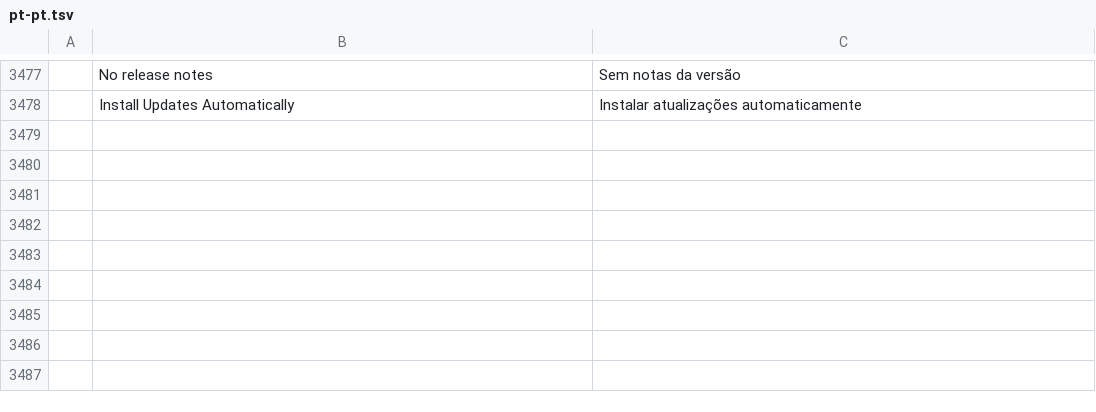
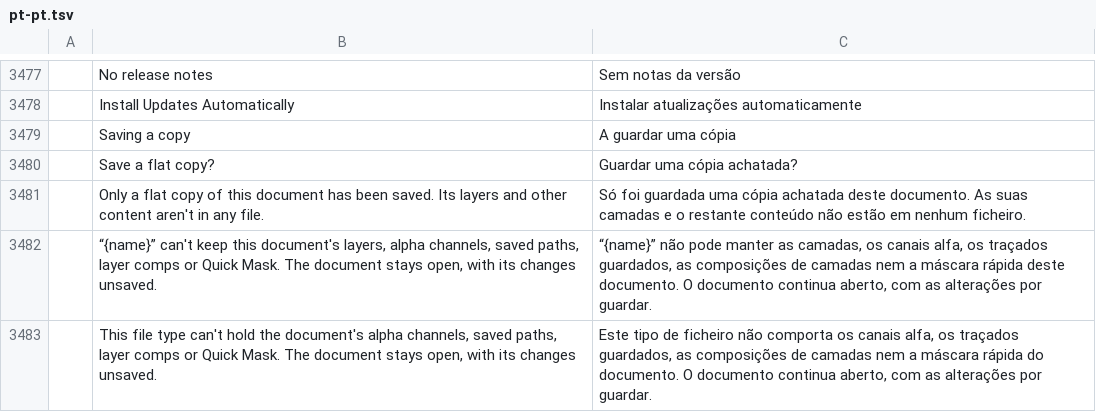
Before and after one commit to ChoqueCastroLD/capishot, a TSV file: crates/ui-egui/src/i18n/pt-pt.tsv, drawn as a sheet; only a part is shown, gaps mark what is left out; the diff names each change by its address in the sheet, - before the commit and + after, or states it on an @@ line.

```diff
--- a/crates/ui-egui/src/i18n/pt-pt.tsv
+++ b/crates/ui-egui/src/i18n/pt-pt.tsv
+row 3479:  | Saving a copy | A guardar uma cópia
+row 3480:  | Save a flat copy? | Guardar uma cópia achatada?
+row 3481:  | Only a flat copy of this document has been saved. Its layers and other content aren't in any file. | Só foi guardada uma cópia achatada deste documento. As suas camadas e o restante conteúdo não estão em nenhum ficheiro.
+row 3482:  | “{name}” can't keep this document's layers, alpha channels, saved paths, layer comps or Quick Mask. The document stays open, with its changes unsaved. | “{name}” não pode manter as camadas, os canais alfa, os traçados guardados, as composições de camadas nem a máscara rápida deste documento. O documento continua aberto, com as alterações por guardar.
+row 3483:  | This file type can't hold the document's alpha channels, saved paths, layer comps or Quick Mask. The document stays open, with its changes unsaved. | Este tipo de ficheiro não comporta os canais alfa, os traçados guardados, as composições de camadas nem a máscara rápida do documento. O documento continua aberto, com as alterações por guardar.
```
Also changed, not shown: crates/ui-egui/src/i18n/es.tsv, crates/ui-egui/src/i18n/pt-br.tsv, 14 other files.
